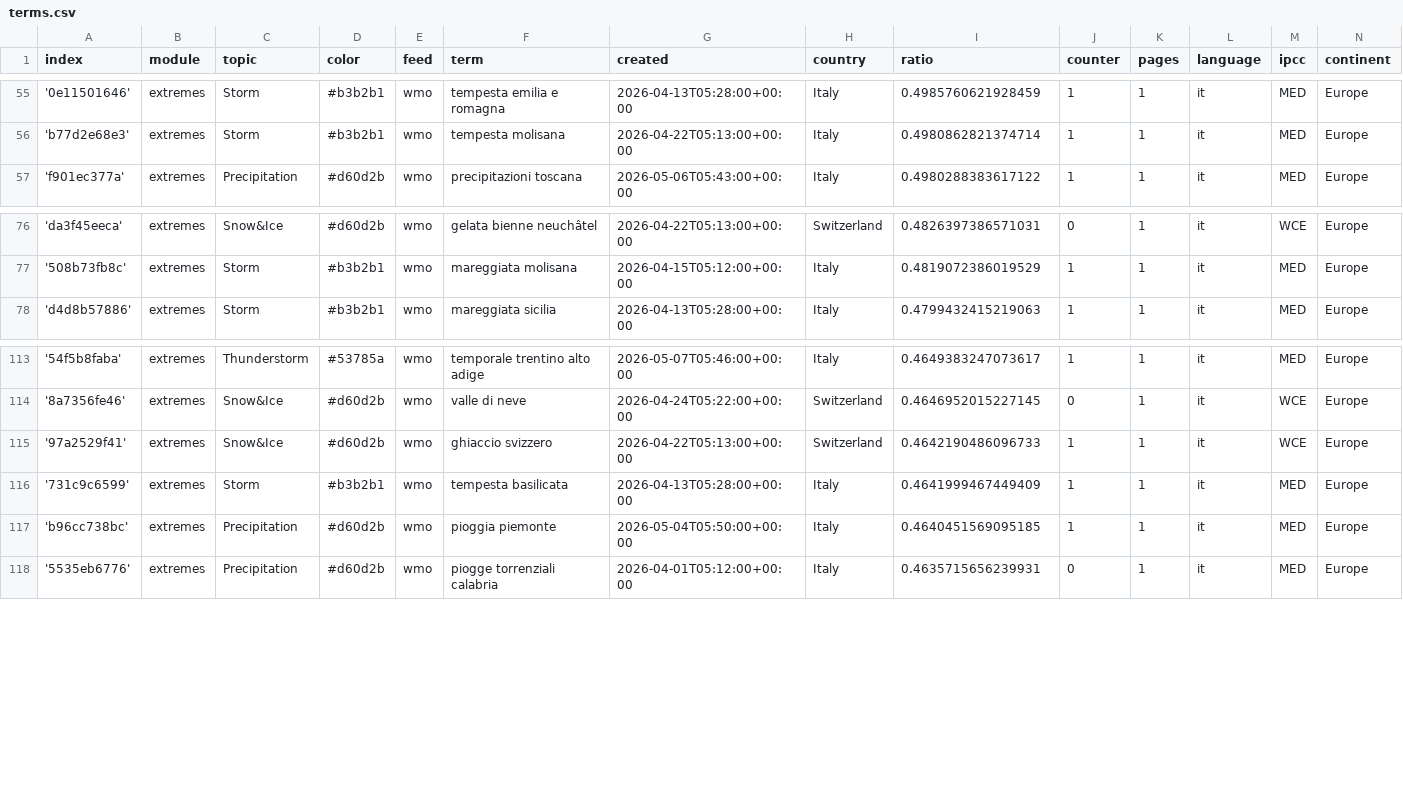
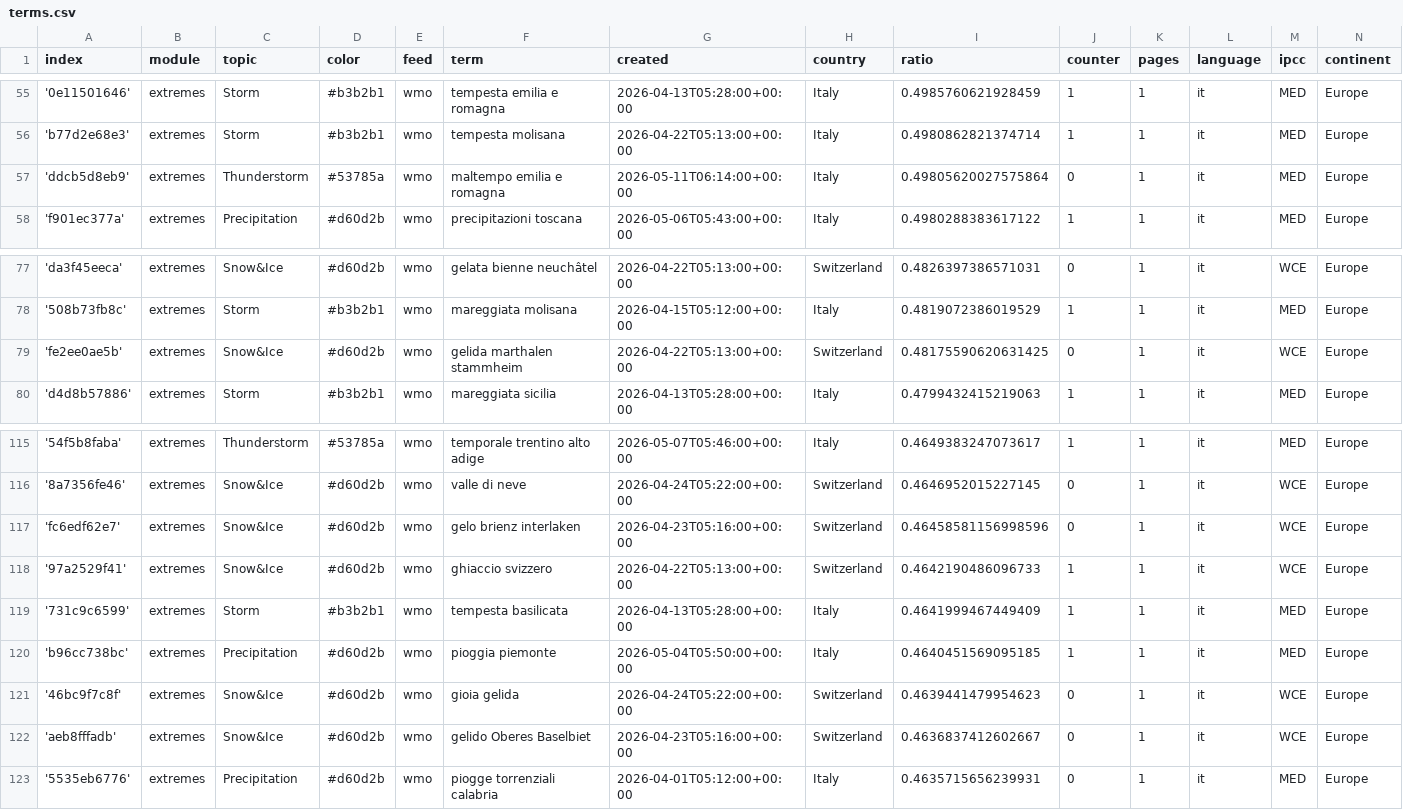
Before and after one commit to annajungfleischnews/italianExtremes, a CSV file: terms.csv, drawn as a sheet; only a part is shown, gaps mark what is left out; the diff names each change by its address in the sheet, - before the commit and + after, or states it on an @@ line.

Commit message:
Commit from GitHub Actions (import:0.0)

```diff
--- a/terms.csv
+++ b/terms.csv
+row 57: 'ddcb5d8eb9' | extremes | Thunderstorm | #53785a | wmo | maltempo emilia e romagna | 2026-05-11T06:14:00+00:00 | Italy | 0.49805620027575864 | 0 | 1 | it | MED | Europe
+row 79: 'fe2ee0ae5b' | extremes | Snow&Ice | #d60d2b | wmo | gelida marthalen stammheim | 2026-04-22T05:13:00+00:00 | Switzerland | 0.48175590620631425 | 0 | 1 | it | WCE | Europe
+row 117: 'fc6edf62e7' | extremes | Snow&Ice | #d60d2b | wmo | gelo brienz interlaken | 2026-04-23T05:16:00+00:00 | Switzerland | 0.46458581156998596 | 0 | 1 | it | WCE | Europe
+row 121: '46bc9f7c8f' | extremes | Snow&Ice | #d60d2b | wmo | gioia gelida | 2026-04-24T05:22:00+00:00 | Switzerland | 0.4639441479954623 | 0 | 1 | it | WCE | Europe
+row 122: 'aeb8fffadb' | extremes | Snow&Ice | #d60d2b | wmo | gelido Oberes Baselbiet | 2026-04-23T05:16:00+00:00 | Switzerland | 0.4636837412602667 | 0 | 1 | it | WCE | Europe
```
